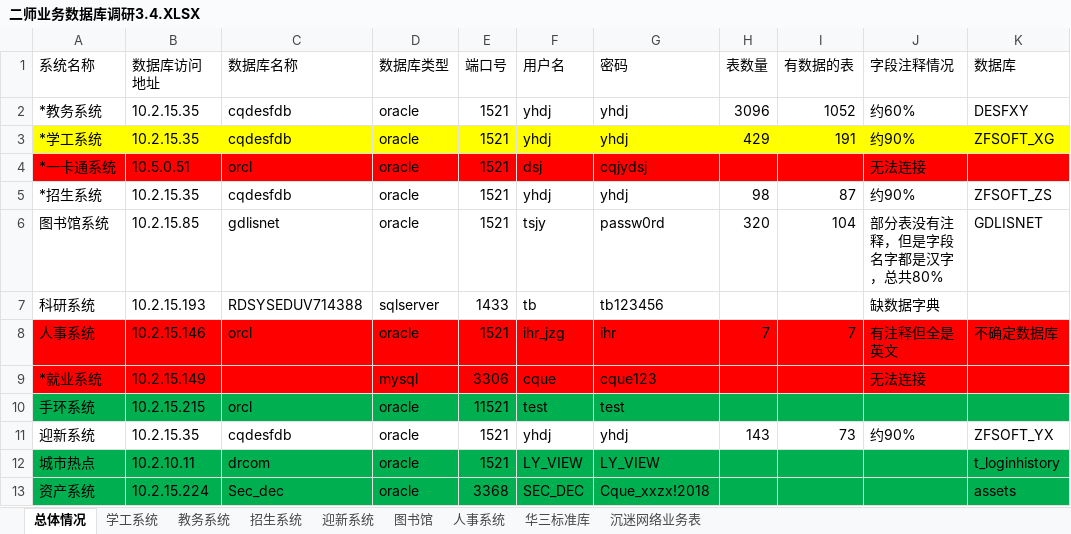
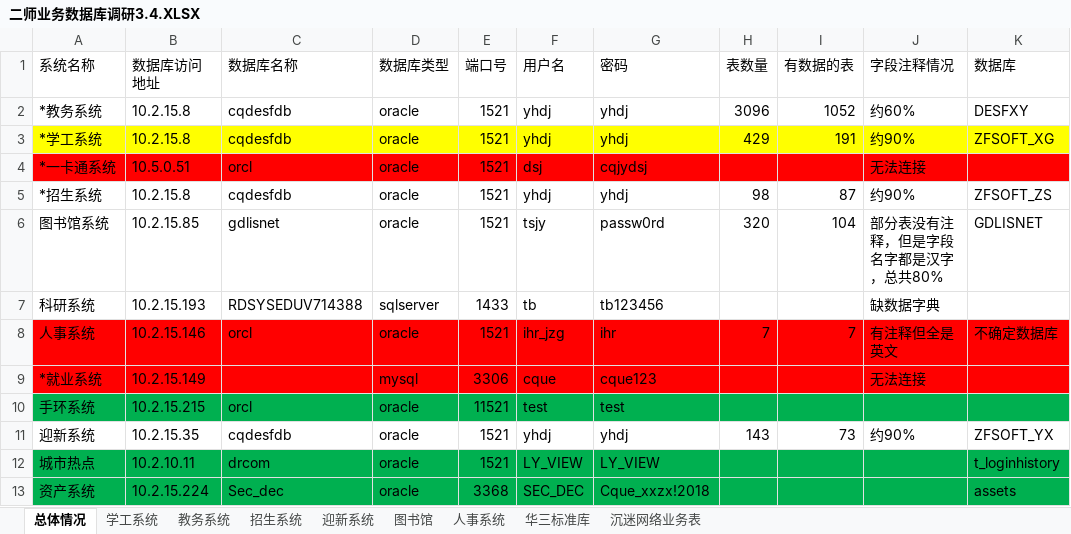
Before and after one commit to msw822/cqes_dev, an Excel workbook: 重庆二师_Dev/doc/二师业务数据库调研3.4.XLSX, sheet 总体情况, drawn as a sheet; only a part is shown; values as stored, in another font and other column widths than the file's, no borders; the diff names each change by its address in the sheet, - before the commit and + after, or states it on an @@ line.

```diff
--- a/重庆二师_Dev/doc/二师业务数据库调研3.4.XLSX (sheet 总体情况)
+++ b/重庆二师_Dev/doc/二师业务数据库调研3.4.XLSX (sheet 总体情况)
-B2:B3 (数据库访问地址): 10.2.15.35
+B2:B3 (数据库访问地址): 10.2.15.8
-B5 (数据库访问地址): 10.2.15.35
+B5 (数据库访问地址): 10.2.15.8
```
Also changed, not shown: 重庆二师_Dev/doc/ods-fdm.xlsx.
